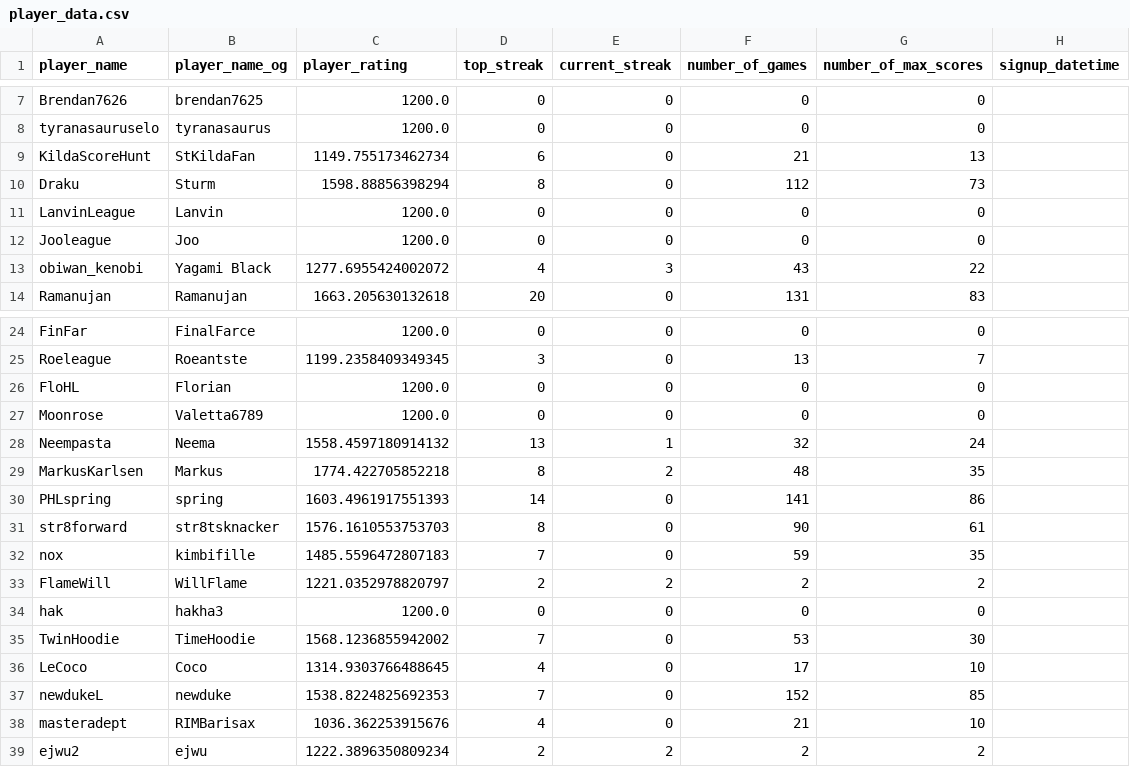
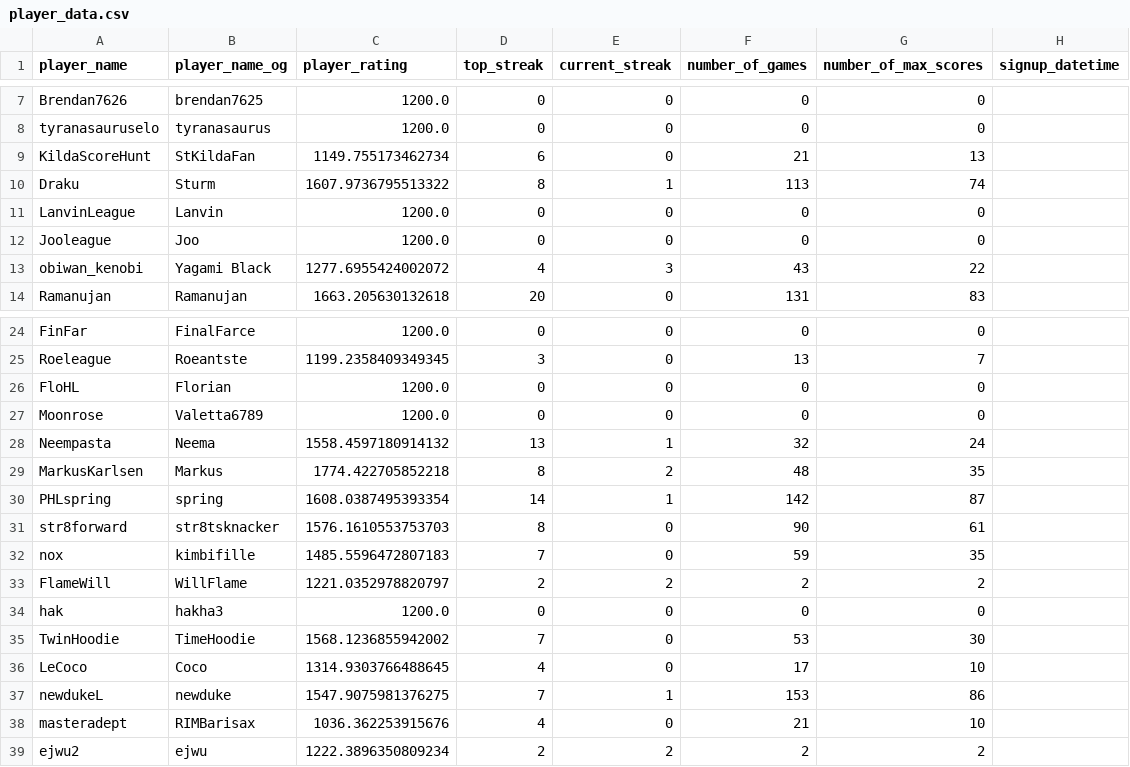
Before and after one commit to hanabi-league/hanabi-league.github.io, a CSV file: data/player_data.csv, drawn as a sheet; only a part is shown, gaps mark what is left out.

```diff
--- a/data/player_data.csv
+++ b/data/player_data.csv
@@ -9,3 +9,3 @@ tyranasauruselo,tyranasaurus,1200.0,0,0,0,0,
 KildaScoreHunt,StKildaFan,1149.755173462734,6,0,21,13,
-Draku,Sturm,1598.88856398294,8,0,112,73,
+Draku,Sturm,1607.9736795513322,8,1,113,74,
 LanvinLeague,Lanvin,1200.0,0,0,0,0,
@@ -29,3 +29,3 @@ Neempasta,Neema,1558.4597180914132,13,1,32,24,
 MarkusKarlsen,Markus,1774.422705852218,8,2,48,35,
-PHLspring,spring,1603.4961917551393,14,0,141,86,
+PHLspring,spring,1608.0387495393354,14,1,142,87,
 str8forward,str8tsknacker,1576.1610553753703,8,0,90,61,
@@ -36,3 +36,3 @@ TwinHoodie,TimeHoodie,1568.1236855942002,7,0,53,30,
 LeCoco,Coco,1314.9303766488645,4,0,17,10,
-newdukeL,newduke,1538.8224825692353,7,0,152,85,
+newdukeL,newduke,1547.9075981376275,7,1,153,86,
 masteradept,RIMBarisax,1036.362253915676,4,0,21,10,
```
Also changed, not shown: data/player_game_data.csv, data/variant_data.csv, 2 other files.
